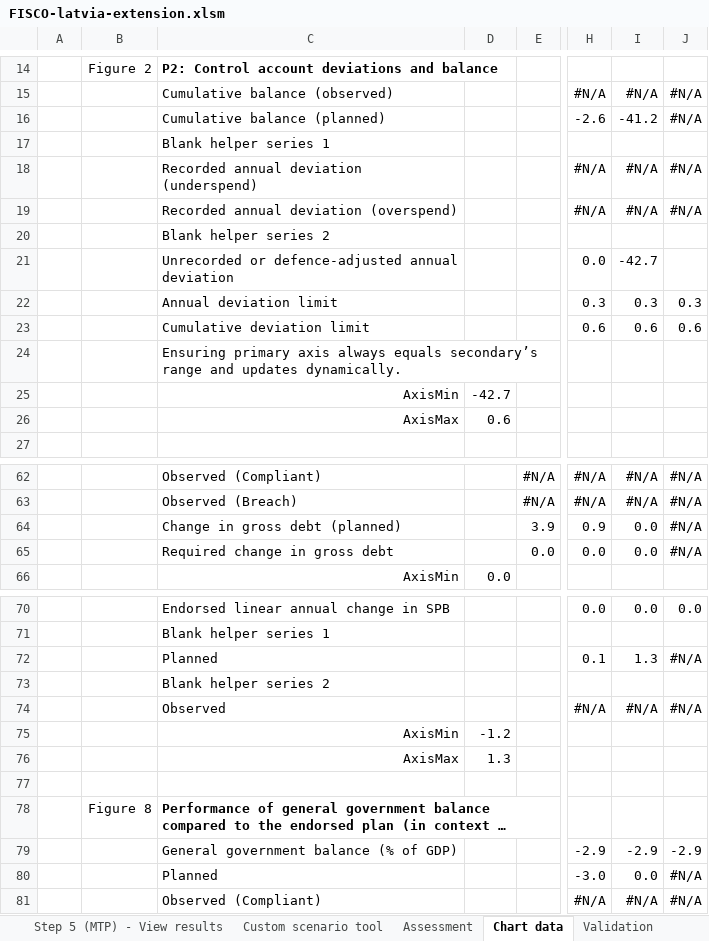
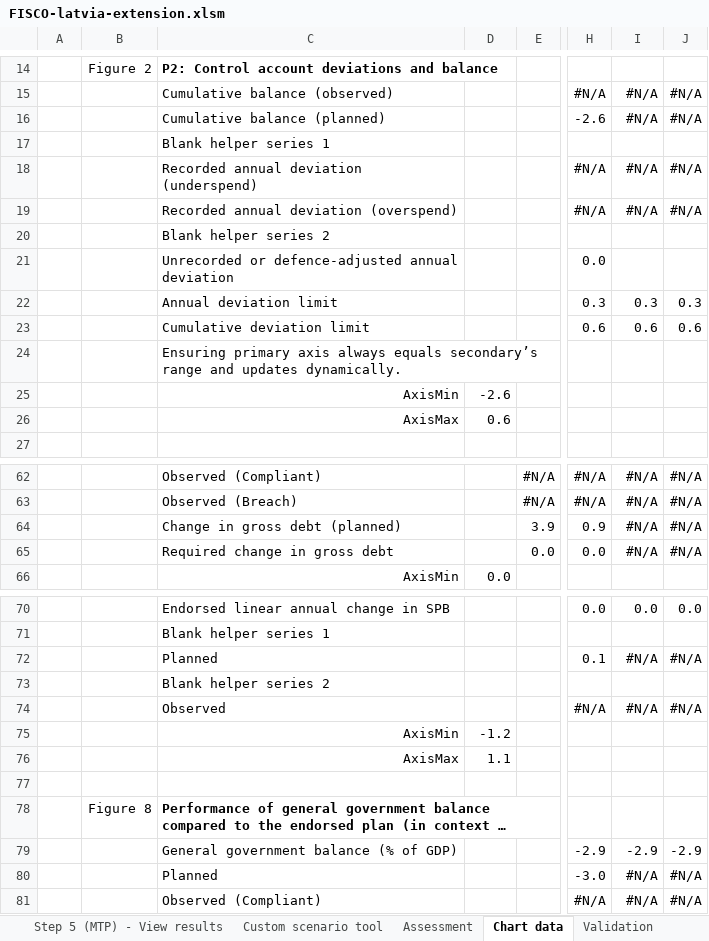
Before and after one commit to GitScotty/fisco-site, an Excel workbook: src/assets/downloads/FISCO-latvia-extension.xlsm, sheet Chart data, drawn as a sheet; only a part is shown, gaps mark what is left out; long unchanged cells end in …; values as stored, in another font and other column widths than the file's, no borders; conditional formats not drawn; the diff covers the shown part only; the diff names each change by its address in the sheet, - before the commit and + after, or states it on an @@ line.

```diff
--- a/src/assets/downloads/FISCO-latvia-extension.xlsm (sheet Chart data)
+++ b/src/assets/downloads/FISCO-latvia-extension.xlsm (sheet Chart data)
-I16: -41.2
+I16: #N/A
-I21: -42.7
+I21: (empty)
-D25: -42.7
+D25: -2.6
-I64:I65: 0.0
+I64:I65: #N/A
-I72: 1.3
+I72: #N/A
-D76: 1.3
+D76: 1.1
-I80: 0.0
+I80: #N/A
```
Also changed, not shown: 11 edited cells elsewhere in this sheet, sheet Assessment, sheet Step 4 (IMPL) - View results, sheet Step 3 (IMPL) - Enter outlook, sheet Step 1 - Set global parameters, sheet Custom scenario tool, sheet About FISCO, 1 more sheet, formulas that keep their value, charts or pictures.
